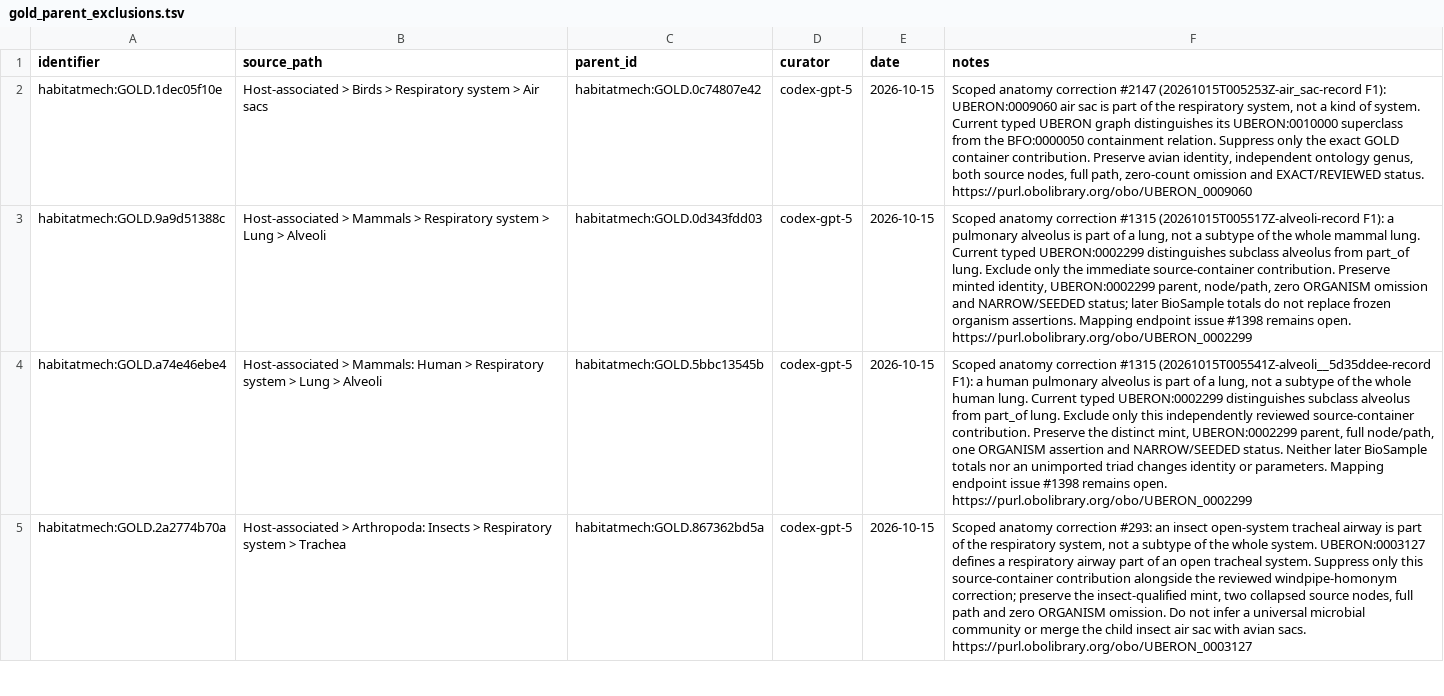
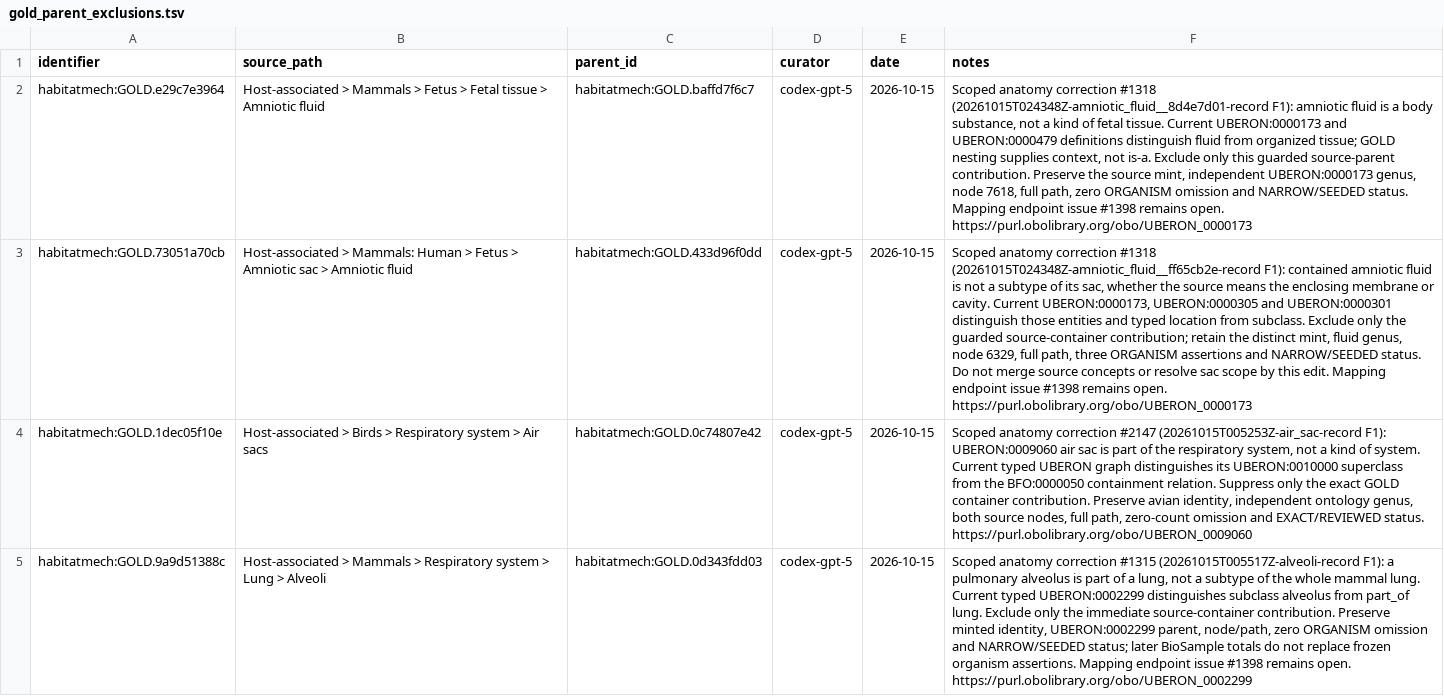
Before and after one commit to CultureBotAI/HabitatMech, a TSV file: curation/gold_parent_exclusions.tsv, drawn as a sheet; only a part is shown; the shorter side is filled out with more unchanged rows; the diff names each change by its address in the sheet, - before the commit and + after, or states it on an @@ line.

Commit message:
Repair amniotic fluid parents and amoebozoan host synonym

```diff
--- a/curation/gold_parent_exclusions.tsv
+++ b/curation/gold_parent_exclusions.tsv
+row 2: habitatmech:GOLD.e29c7e3964 | Host-associated > Mammals > Fetus > Fetal tissue > Amniotic fluid | habitatmech:GOLD.baffd7f6c7 | codex-gpt-5 | 2026-10-15 | Scoped anatomy correction #1318 (20261015T024348Z-amniotic_fluid__8d4e7d01-record F1): amniotic fluid is a body substance, not a kind of fetal tissue. Current UBERON:0000173 and UBERON:0000479 definitions distinguish fluid from organized tissue; GOLD nesting supplies context, not is-a. Exclude only this guarded source-parent contribution. Preserve the source mint, independent UBERON:0000173 genus, node 7618, full path, zero ORGANISM omission and NARROW/SEEDED status. Mapping endpoint issue #1398 remains open. https://purl.obolibrary.org/obo/UBERON_0000173
+row 3: habitatmech:GOLD.73051a70cb | Host-associated > Mammals: Human > Fetus > Amniotic sac > Amniotic fluid | habitatmech:GOLD.433d96f0dd | codex-gpt-5 | 2026-10-15 | Scoped anatomy correction #1318 (20261015T024348Z-amniotic_fluid__ff65cb2e-record F1): contained amniotic fluid is not a subtype of its sac, whether the source means the enclosing membrane or cavity. Current UBERON:0000173, UBERON:0000305 and UBERON:0000301 distinguish those entities and typed location from subclass. Exclude only the guarded source-container contribution; retain the distinct mint, fluid genus, node 6329, full path, three ORGANISM assertions and NARROW/SEEDED status. Do not merge source concepts or resolve sac scope by this edit. Mapping endpoint issue #1398 remains open. https://purl.obolibrary.org/obo/UBERON_0000173
```
Also changed, not shown: curation/definition_source_label_exclusions.tsv, curation/term_requests.tsv, 10 other files.
